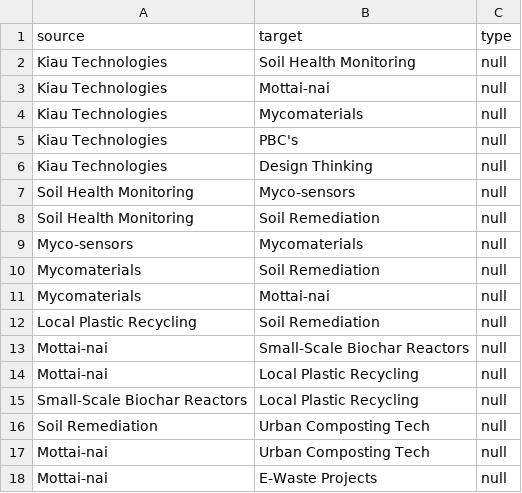
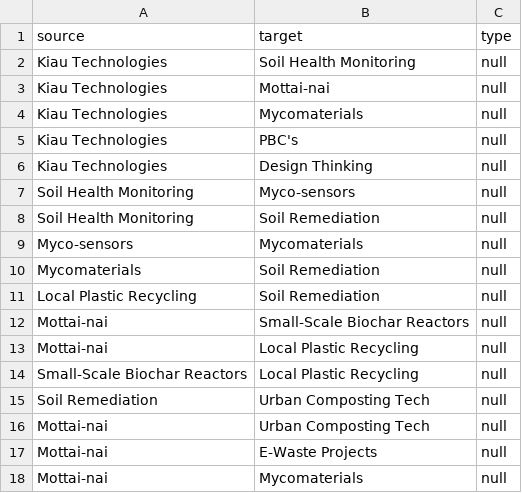
Before and after one commit to Kiau-Technologies-PBC/Kiau-Technologies-PBC.github.io, a CSV file: data/nodes2.0.csv, drawn as a sheet; removed rows and columns are numbered as before the commit, all else as after; the diff names each change by its address in the sheet, - before the commit and + after, or states it on an @@ line.

Commit message:
nodes2.0.csv remove dupe "mottai-nai"

```diff
--- a/data/nodes2.0.csv
+++ b/data/nodes2.0.csv
-row 11: Mycomaterials | Mottai-nai | null
+row 18: Mottai-nai | Mycomaterials | null
```
